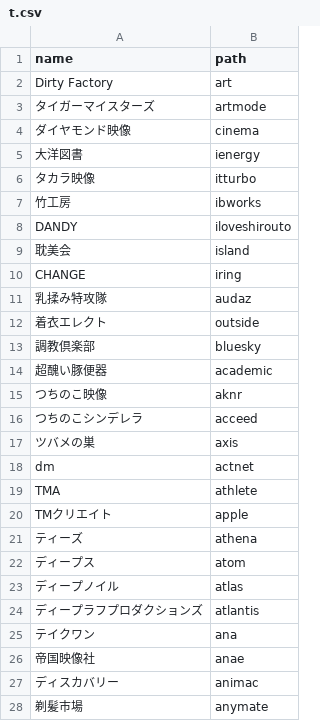
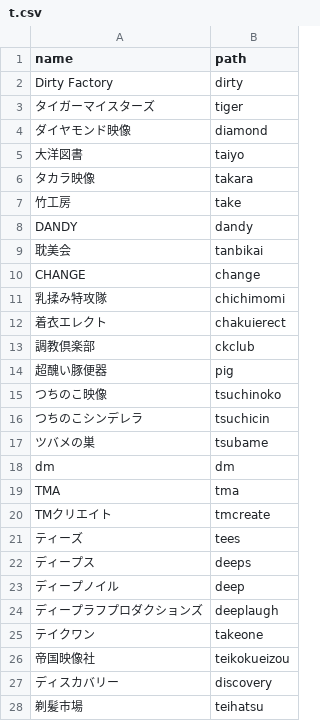
Before and after one commit to RabbitMedia/media2, a CSV file: codeigniter/application/resource/csv/label/t.csv, drawn as a sheet; only a part is shown; the diff covers the shown part only.

```diff
--- a/codeigniter/application/resource/csv/label/t.csv
+++ b/codeigniter/application/resource/csv/label/t.csv
@@ -1,28 +1,28 @@
 name,path
-"Dirty Factory","art"
-"タイガーマイスターズ","artmode"
-"ダイヤモンド映像","cinema"
-"大洋図書","ienergy"
-"タカラ映像","itturbo"
-"竹工房","ibworks"
-"DANDY","iloveshirouto"
-"耽美会","island"
-"CHANGE","iring"
-"乳揉み特攻隊","audaz"
-"着衣エレクト","outside"
-"調教倶楽部","bluesky"
-"超醜い豚便器","academic"
-"つちのこ映像","aknr"
-"つちのこシンデレラ","acceed"
-"ツバメの巣","axis"
-"dm","actnet"
-"TMA","athlete"
-"TMクリエイト","apple"
-"ティーズ","athena"
-"ディープス","atom"
-"ディープノイル","atlas"
-"ディープラフプロダクションズ","atlantis"
-"テイクワン","ana"
-"帝国映像社","anae"
-"ディスカバリー","animac"
-"剃髪市場","anymate"
+"Dirty Factory","dirty"
+"タイガーマイスターズ","tiger"
+"ダイヤモンド映像","diamond"
+"大洋図書","taiyo"
+"タカラ映像","takara"
+"竹工房","take"
+"DANDY","dandy"
+"耽美会","tanbikai"
+"CHANGE","change"
+"乳揉み特攻隊","chichimomi"
+"着衣エレクト","chakuierect"
+"調教倶楽部","ckclub"
+"超醜い豚便器","pig"
+"つちのこ映像","tsuchinoko"
+"つちのこシンデレラ","tsuchicin"
+"ツバメの巣","tsubame"
+"dm","dm"
+"TMA","tma"
+"TMクリエイト","tmcreate"
+"ティーズ","tees"
+"ディープス","deeps"
+"ディープノイル","deep"
+"ディープラフプロダクションズ","deeplaugh"
+"テイクワン","takeone"
+"帝国映像社","teikokueizou"
+"ディスカバリー","discovery"
+"剃髪市場","teihatsu"
```
Also changed, not shown: 37 edited cells elsewhere in this file, codeigniter/application/resource/csv/label/h.csv, codeigniter/application/resource/csv/label/k.csv, 21 other files.
